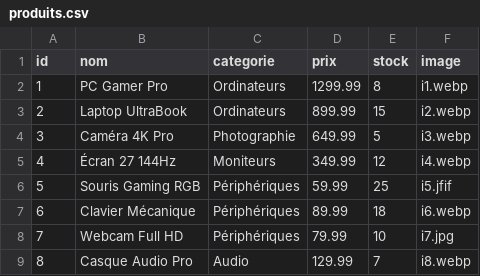
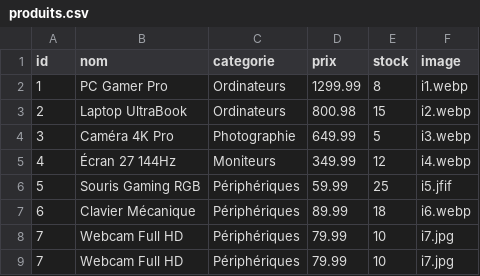
Before and after one commit to mohamedmadi05/project-php, a CSV file: data/produits.csv, drawn as a sheet; removed rows and columns are numbered as before the commit, all else as after; the diff names each change by its address in the sheet, - before the commit and + after, or states it on an @@ line.

```diff
--- a/data/produits.csv
+++ b/data/produits.csv
-D3 (prix): 899.99
+D3 (prix): 800.98
-row 9: 8 | Casque Audio Pro | Audio | 129.99 | 7 | i8.webp
+row 9: 7 | Webcam Full HD | Périphériques | 79.99 | 10 | i7.jpg
```
Also changed, not shown: 3 other files.
